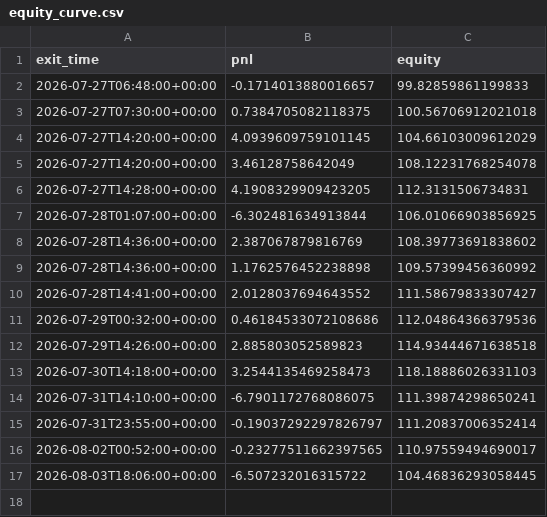
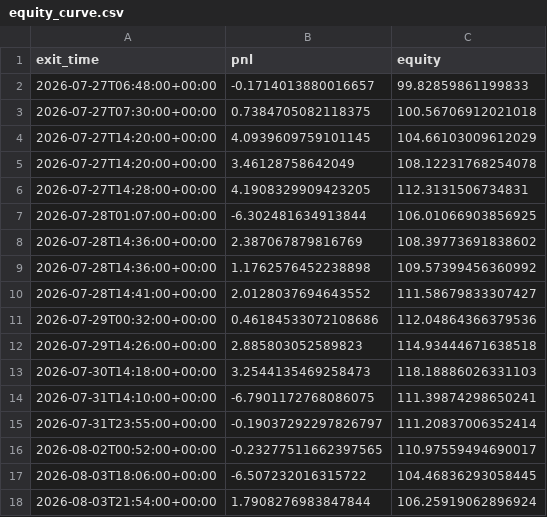
Before and after one commit to ksanta-bit/pattern-scout-eth, a CSV file: docs/equity_curve.csv, drawn as a sheet; the diff names each change by its address in the sheet, - before the commit and + after, or states it on an @@ line.

```diff
--- a/docs/equity_curve.csv
+++ b/docs/equity_curve.csv
+row 18: 2026-08-03T21:54:00+00:00 | 1.7908276983847844 | 106.25919062896924
```
Also changed, not shown: docs/trades.csv, 4 other files.
